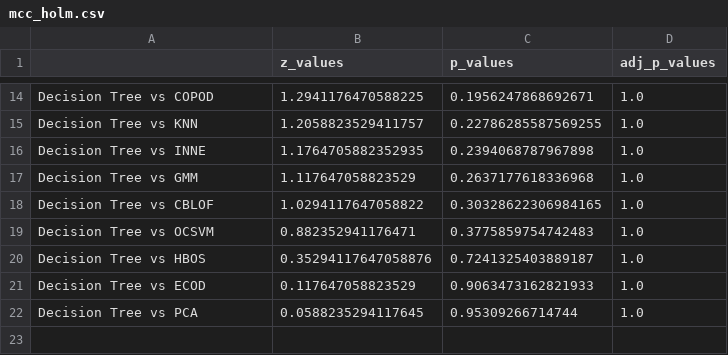
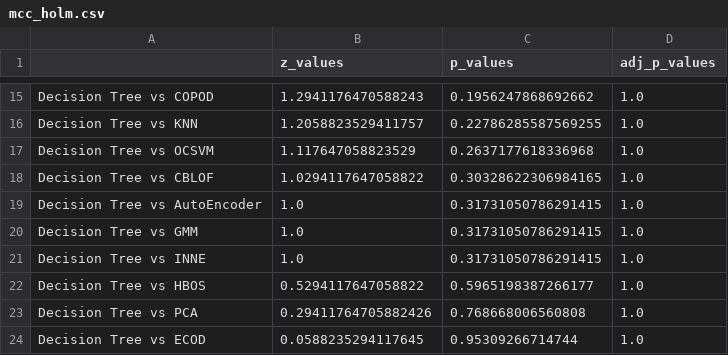
Before and after one commit to ML-Upatras/interpretable-outlier-detection, a CSV file: friedman/f1/mcc_holm.csv, drawn as a sheet; only a part is shown, gaps mark what is left out; removed rows and columns are numbered as before the commit, all else as after; the diff covers the shown part only; the diff names each change by its address in the sheet, - before the commit and + after, or states it on an @@ line.

```diff
--- a/friedman/f1/mcc_holm.csv
+++ b/friedman/f1/mcc_holm.csv
-B15 (z_values): 1.2941176470588225
+B15 (z_values): 1.2941176470588243
-C15 (p_values): 0.1956247868692671
+C15 (p_values): 0.1956247868692662
-row 16: Decision Tree vs INNE | 1.1764705882352935 | 0.2394068787967898 | 1.0
-A17: Decision Tree vs GMM
+A17: Decision Tree vs OCSVM
-row 19: Decision Tree vs OCSVM | 0.882352941176471 | 0.3775859754742483 | 1.0
+row 19: Decision Tree vs AutoEncoder | 1.0 | 0.31731050786291415 | 1.0
+row 20: Decision Tree vs GMM | 1.0 | 0.31731050786291415 | 1.0
+row 21: Decision Tree vs INNE | 1.0 | 0.31731050786291415 | 1.0
-B22 (z_values): 0.35294117647058876
+B22 (z_values): 0.5294117647058822
-C22 (p_values): 0.7241325403889187
+C22 (p_values): 0.5965198387266177
-row 21: Decision Tree vs ECOD | 0.117647058823529 | 0.9063473162821933 | 1.0
-B23 (z_values): 0.0588235294117645
+B23 (z_values): 0.29411764705882426
-C23 (p_values): 0.95309266714744
+C23 (p_values): 0.768668006560808
+row 24: Decision Tree vs ECOD | 0.0588235294117645 | 0.95309266714744 | 1.0
```
Also changed, not shown: 2 added rows, 1 removed row and 30 edited cells elsewhere in this file, friedman/f1/f1_friedman.csv, friedman/f1/f1_holm.csv, 41 other files.
